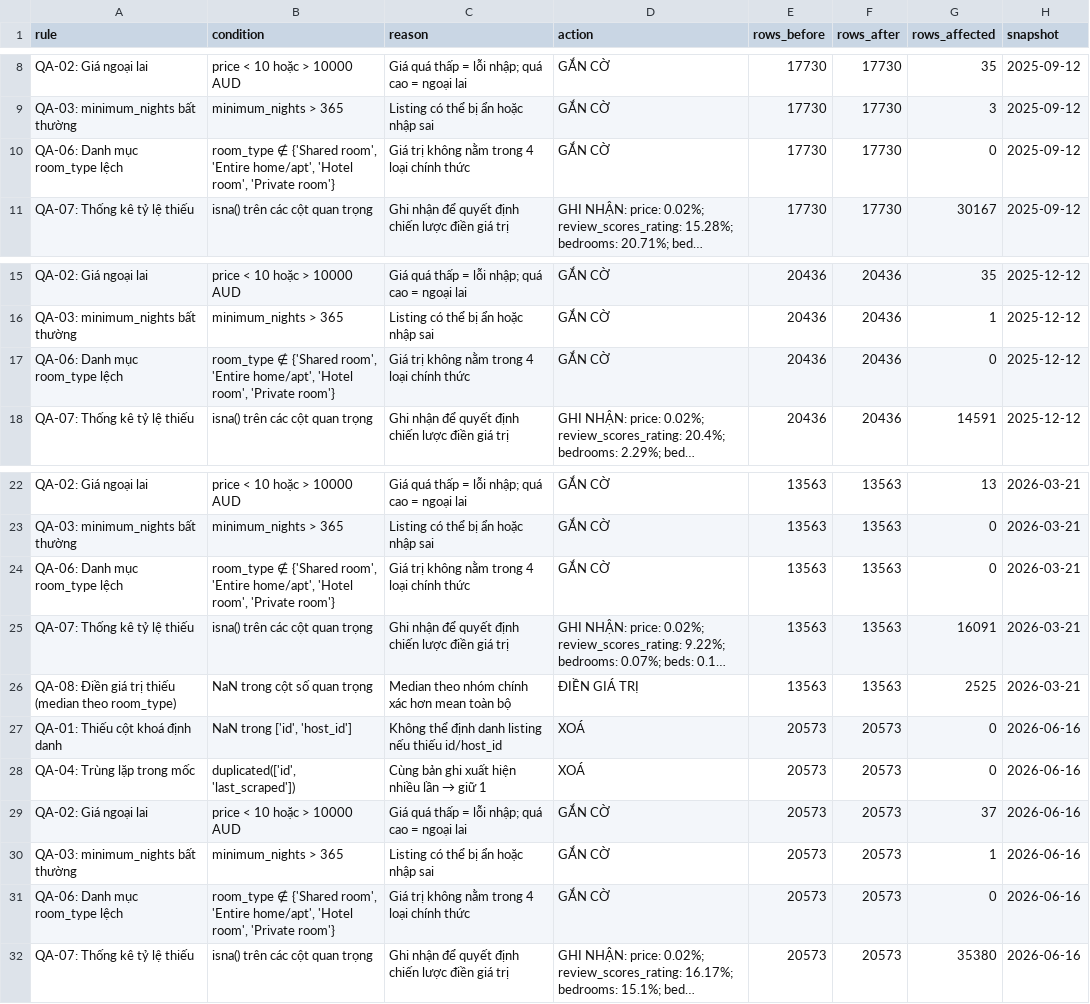
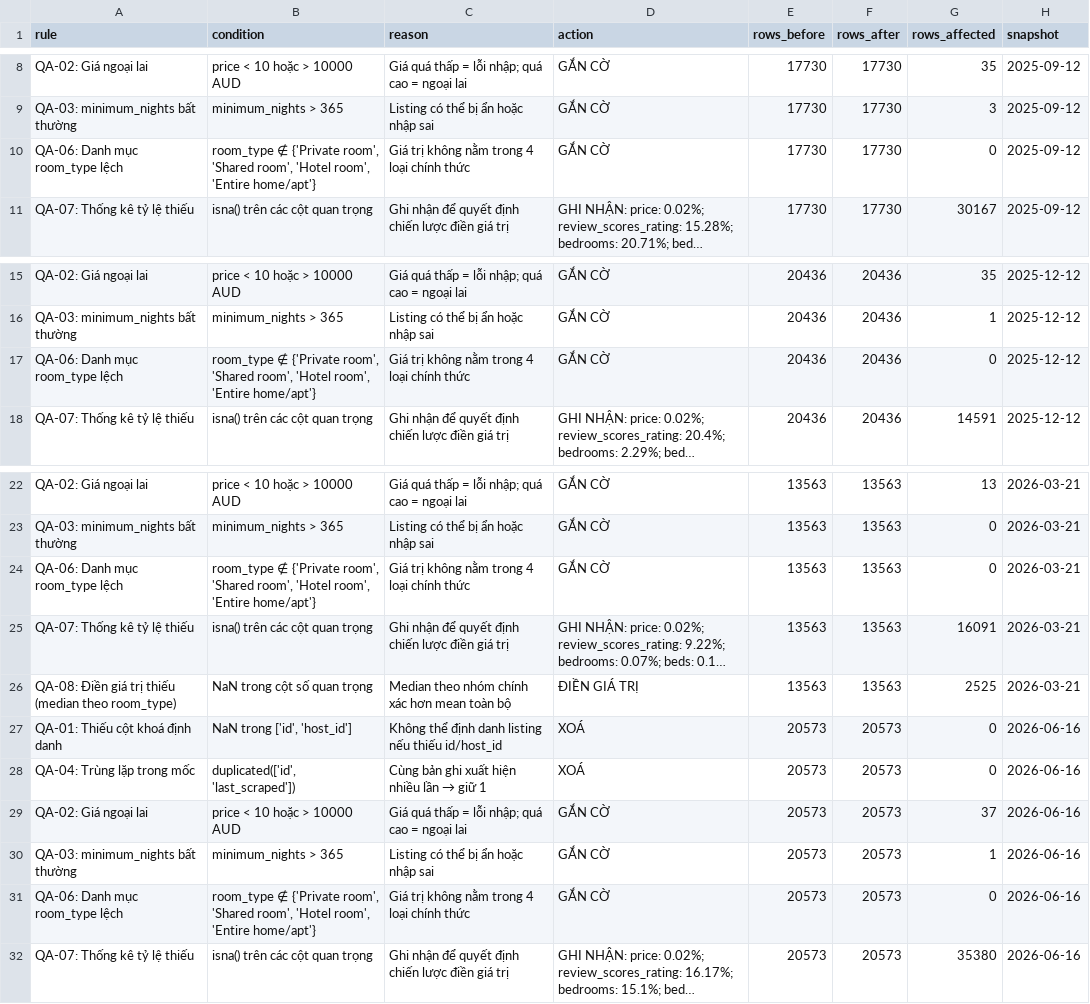
Before and after one commit to bolalinh/Nh-m-1-LTXLDL---AI3, a CSV file: reports/qa_report.csv, drawn as a sheet; only a part is shown, gaps mark what is left out; long unchanged cells end in …; the diff names each change by its address in the sheet, - before the commit and + after, or states it on an @@ line.

```diff
--- a/reports/qa_report.csv
+++ b/reports/qa_report.csv
-B10 (condition): room_type ∉ {'Shared room', 'Entire home/apt', 'Hotel room', 'Private room'}
+B10 (condition): room_type ∉ {'Private room', 'Shared room', 'Hotel room', 'Entire home/apt'}
-B17 (condition): room_type ∉ {'Shared room', 'Entire home/apt', 'Hotel room', 'Private room'}
+B17 (condition): room_type ∉ {'Private room', 'Shared room', 'Hotel room', 'Entire home/apt'}
-B24 (condition): room_type ∉ {'Shared room', 'Entire home/apt', 'Hotel room', 'Private room'}
+B24 (condition): room_type ∉ {'Private room', 'Shared room', 'Hotel room', 'Entire home/apt'}
-B31 (condition): room_type ∉ {'Shared room', 'Entire home/apt', 'Hotel room', 'Private room'}
+B31 (condition): room_type ∉ {'Private room', 'Shared room', 'Hotel room', 'Entire home/apt'}
```
Also changed, not shown: 3 other files.
